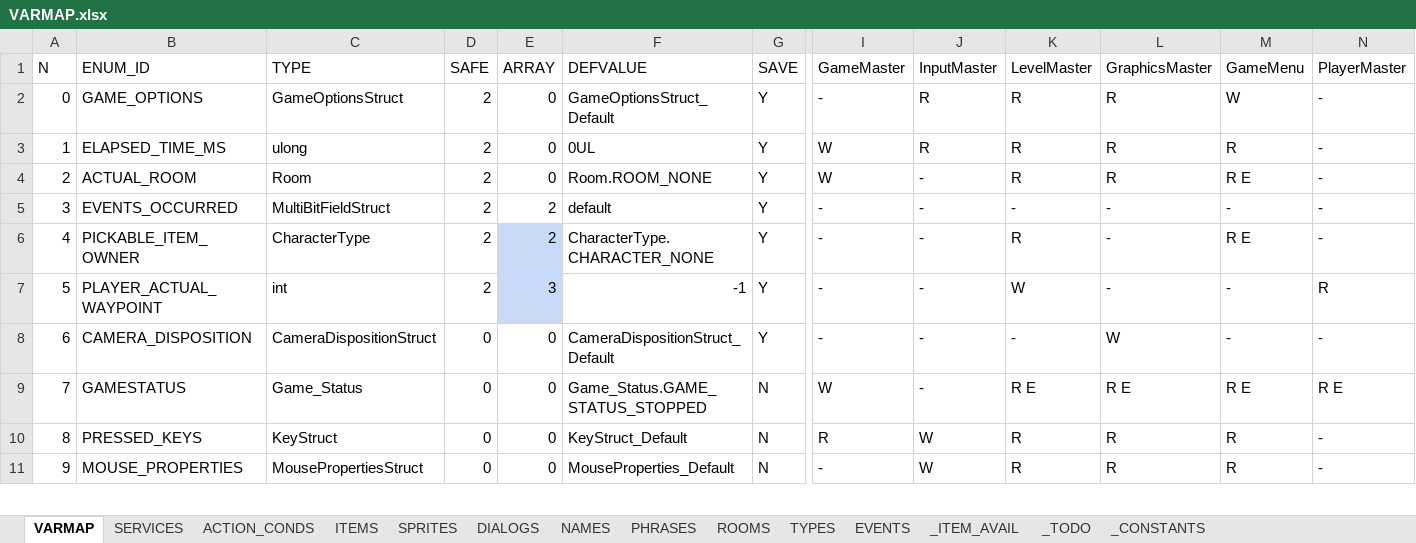
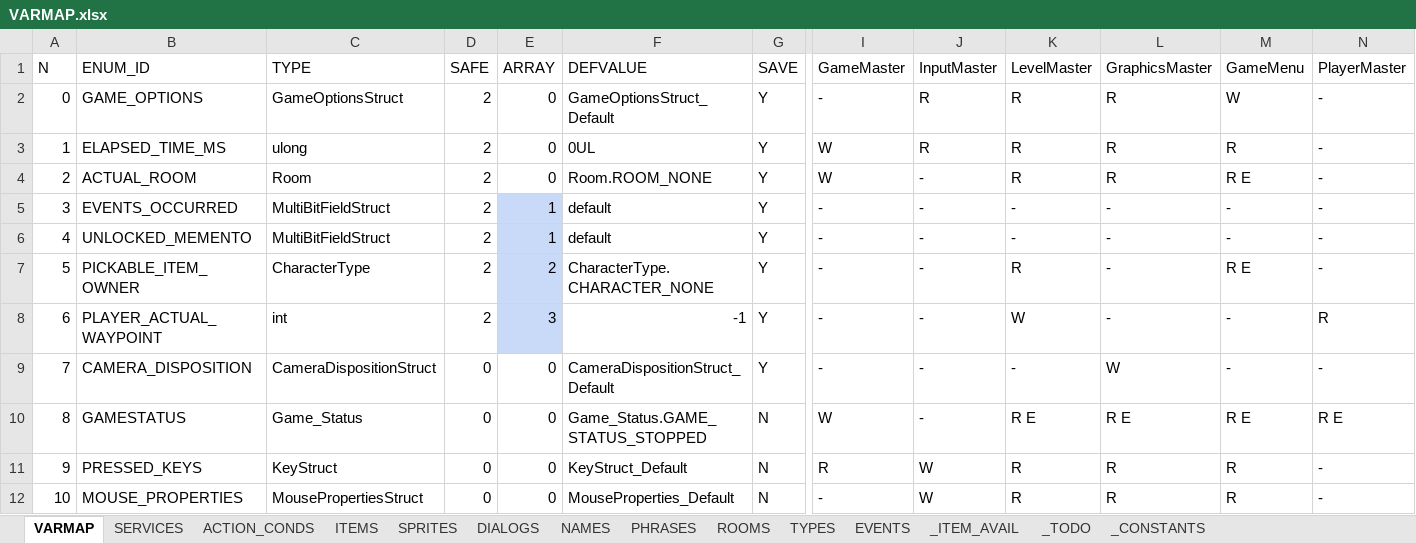
Before and after one commit to ivor4/Goblins3_AnotherQuest, an Excel workbook: VARMAP_Generator/VARMAP.xlsx, sheet VARMAP, drawn as a sheet; only a part is shown, gaps mark what is left out; values as stored, in another font and other column widths than the file's, no borders; charts and pictures and table styles not drawn; addresses are those after the commit; rows hold the shown columns only; the diff names each change by its address in the sheet, - before the commit and + after, or states it on an @@ line.

Commit message:
[Partial] Memento part 3

```diff
--- a/VARMAP_Generator/VARMAP.xlsx (sheet VARMAP)
+++ b/VARMAP_Generator/VARMAP.xlsx (sheet VARMAP)
-E5 (ARRAY): 2
+E5 (ARRAY): 1
-E5 fill: none
+E5 fill: #C9DAF8
+row 6: 4 | UNLOCKED_MEMENTO | MultiBitFieldStruct | 2 | 1 | default | Y | - | - | - | - | - | -
@@ column A (N) renumbered from row 7 down @@
```
Also changed, not shown: sheet ACTION_CONDS, sheet SERVICES, sheet EVENTS, sheet _TODO, 35 other files.
